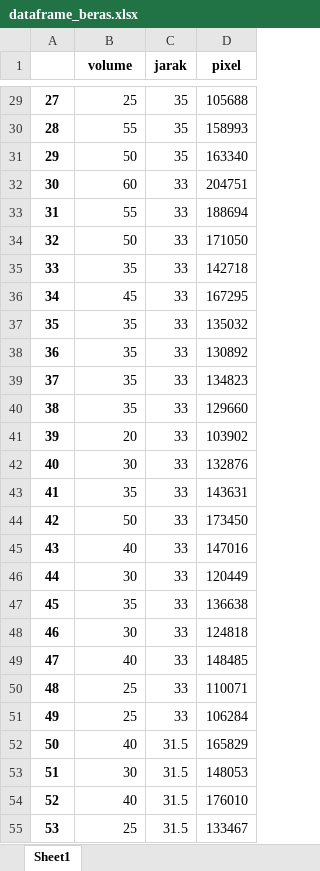
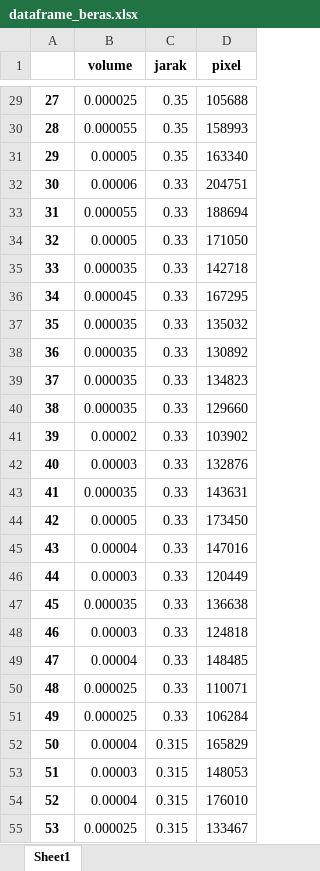
Before and after one commit to alfianpr/ML-model-image-volume-calculation, an Excel workbook: beras/dataframe_beras.xlsx, sheet Sheet1, drawn as a sheet; only a part is shown, gaps mark what is left out; values as stored, in another font and other column widths than the file's, no borders; the diff covers the shown part only; the diff names each change by its address in the sheet, - before the commit and + after, or states it on an @@ line.

```diff
--- a/beras/dataframe_beras.xlsx (sheet Sheet1)
+++ b/beras/dataframe_beras.xlsx (sheet Sheet1)
-B29 (volume): 25
+B29 (volume): 0.000025
-C29:C31 (jarak): 35
+C29:C31 (jarak): 0.35
-B30 (volume): 55
+B30 (volume): 0.000055
-B31 (volume): 50
+B31 (volume): 0.00005
-B32 (volume): 60
+B32 (volume): 0.00006
-C32:C51 (jarak): 33
+C32:C51 (jarak): 0.33
-B33 (volume): 55
+B33 (volume): 0.000055
-B34 (volume): 50
+B34 (volume): 0.00005
-B35 (volume): 35
+B35 (volume): 0.000035
-B36 (volume): 45
+B36 (volume): 0.000045
-B37:B40 (volume): 35
+B37:B40 (volume): 0.000035
-B41 (volume): 20
+B41 (volume): 0.00002
-B42 (volume): 30
+B42 (volume): 0.00003
-B43 (volume): 35
+B43 (volume): 0.000035
-B44 (volume): 50
+B44 (volume): 0.00005
-B45 (volume): 40
+B45 (volume): 0.00004
-B46 (volume): 30
+B46 (volume): 0.00003
-B47 (volume): 35
+B47 (volume): 0.000035
-B48 (volume): 30
+B48 (volume): 0.00003
-B49 (volume): 40
+B49 (volume): 0.00004
-B50:B51 (volume): 25
+B50:B51 (volume): 0.000025
-B52 (volume): 40
+B52 (volume): 0.00004
-C52:C55 (jarak): 31.5
+C52:C55 (jarak): 0.315
-B53 (volume): 30
+B53 (volume): 0.00003
-B54 (volume): 40
+B54 (volume): 0.00004
-B55 (volume): 25
+B55 (volume): 0.000025
```
Also changed, not shown: 146 edited cells elsewhere in this sheet, 1 other file.
